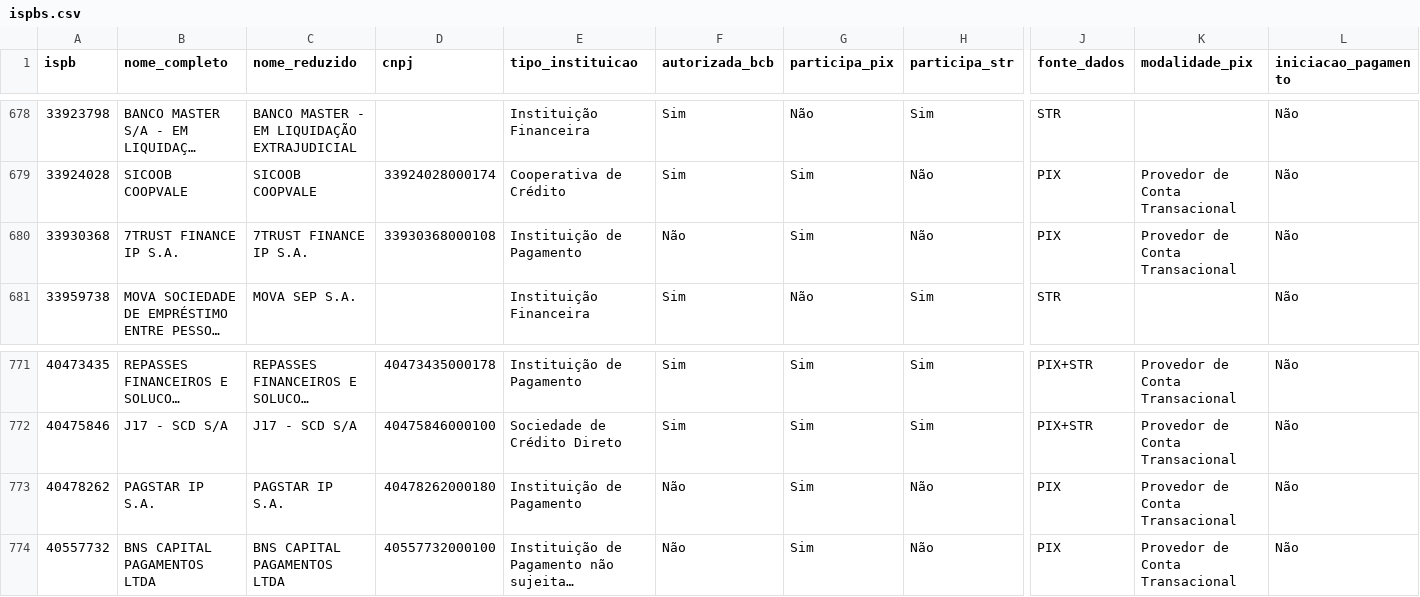
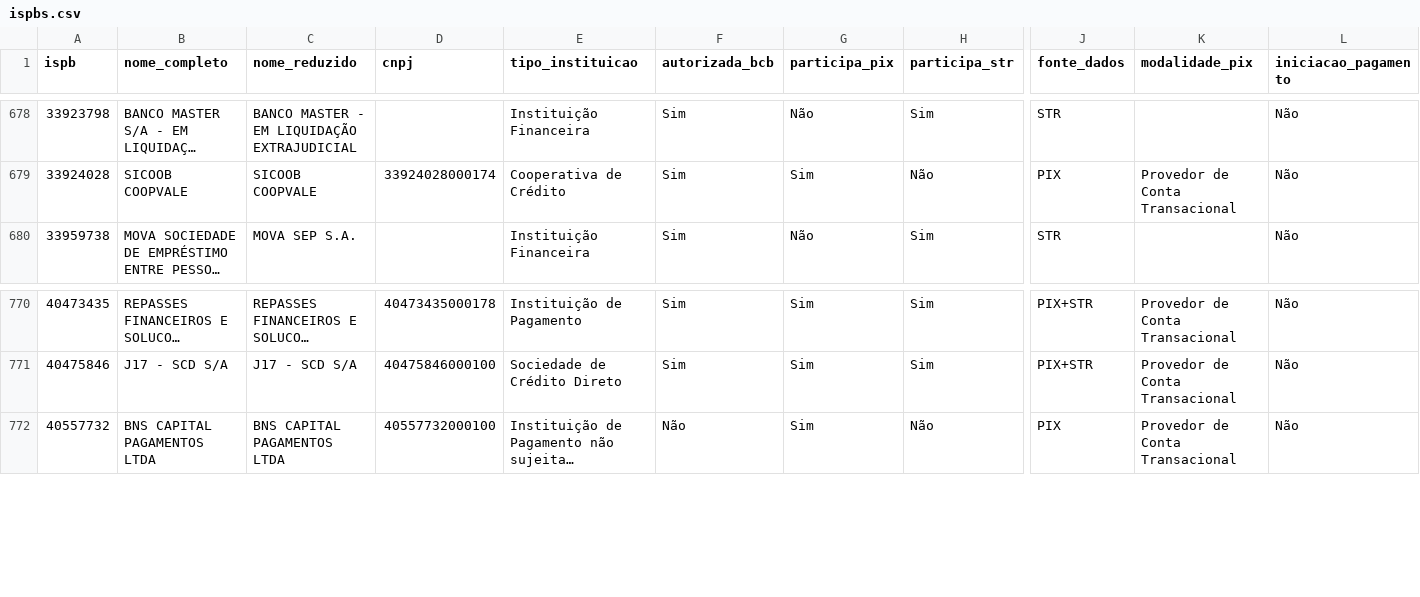
Before and after one commit to antoniopaolillo/brasil-ispb-database, a CSV file: data/ispbs.csv, drawn as a sheet; only a part is shown, gaps mark what is left out; long unchanged cells end in …; rows hold the shown columns only; the diff names each change by its address in the sheet, - before the commit and + after, or states it on an @@ line.

```diff
--- a/data/ispbs.csv
+++ b/data/ispbs.csv
-row 680: 33930368 | 7TRUST FINANCE IP S.A. | 7TRUST FINANCE IP S.A. | 33930368000108 | Instituição de Pagamento | Não | Sim | Não | PIX | Provedor de Conta Transacional | Não
-row 773: 40478262 | PAGSTAR IP S.A. | PAGSTAR IP S.A. | 40478262000180 | Instituição de Pagamento | Não | Sim | Não | PIX | Provedor de Conta Transacional | Não
```
Also changed, not shown: 2 other files.
